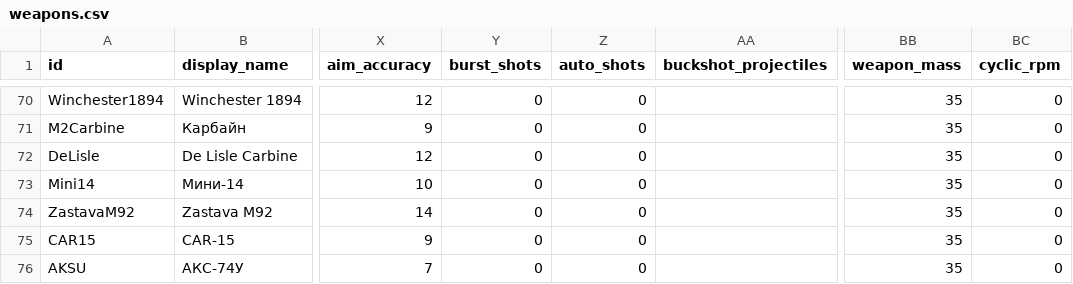
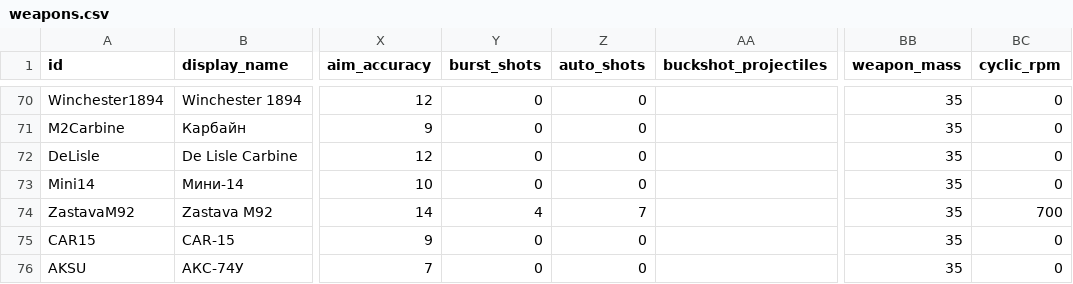
Before and after one commit to Kpoji4er/JAZZ, a CSV file: docs/technical/weapons/data/weapons.csv, drawn as a sheet; only a part is shown, gaps mark what is left out; the diff names each change by its address in the sheet, - before the commit and + after, or states it on an @@ line.

```diff
--- a/docs/technical/weapons/data/weapons.csv
+++ b/docs/technical/weapons/data/weapons.csv
-Y74 (burst_shots): 0
+Y74 (burst_shots): 4
-Z74 (auto_shots): 0
+Z74 (auto_shots): 7
-BC74 (cyclic_rpm): 0
+BC74 (cyclic_rpm): 700
```
Also changed, not shown: 13 other files.
